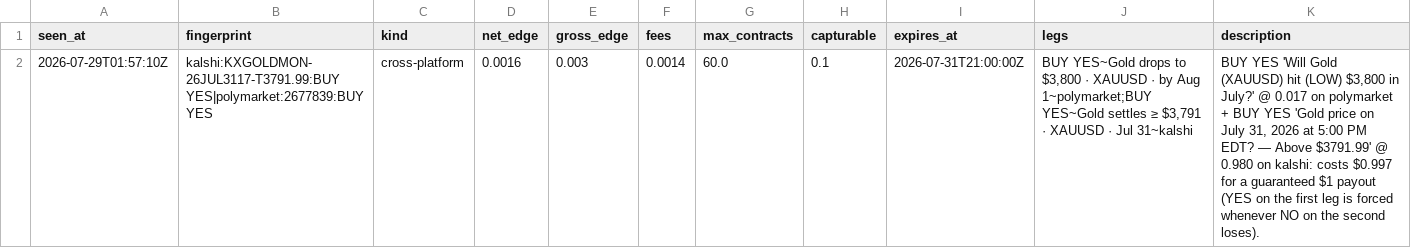
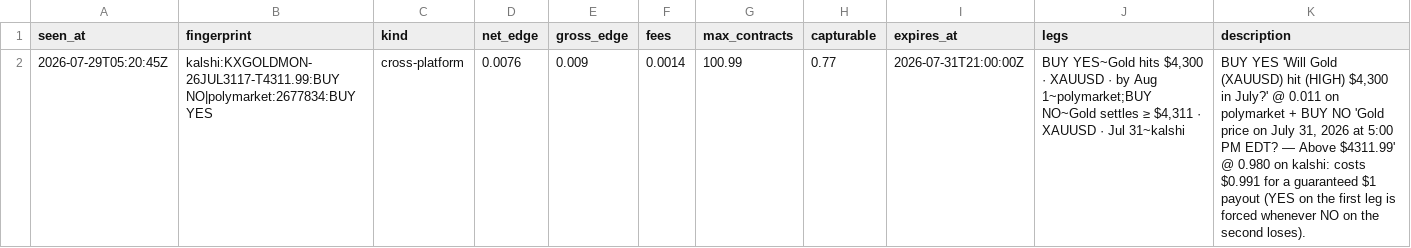
Before and after one commit to IshaanSrivastava1/markets-dashboard, a CSV file: data/arb_current.csv, drawn as a sheet; removed rows and columns are numbered as before the commit, all else as after; the diff names each change by its address in the sheet, - before the commit and + after, or states it on an @@ line.

```diff
--- a/data/arb_current.csv
+++ b/data/arb_current.csv
-row 2: 2026-07-29T01:57:10Z | kalshi:KXGOLDMON-26JUL3117-T3791.99:BUY YES|polymarket:2677839:BUY YES | cross-platform | 0.0016 | 0.003 | 0.0014 | 60.0 | 0.1 | 2026-07-31T21:00:00Z | BUY YES~Gold drops to $3,800 · XAUUSD · by Aug 1~polymarket;BUY YES~Gold settles ≥ $3,791 · XAUUSD · Jul 31~kalshi | BUY YES 'Will Gold (XAUUSD) hit (LOW) $3,800 in July?' @ 0.017 on polymarket + BUY YES 'Gold price on July 31, 2026 at 5:00 PM EDT? — Above $3791.99' @ 0.980 on kalshi: costs $0.997 for a guaranteed $1 payout (YES on the first leg is forced whenever NO on the second loses).
+row 2: 2026-07-29T05:20:45Z | kalshi:KXGOLDMON-26JUL3117-T4311.99:BUY NO|polymarket:2677834:BUY YES | cross-platform | 0.0076 | 0.009 | 0.0014 | 100.99 | 0.77 | 2026-07-31T21:00:00Z | BUY YES~Gold hits $4,300 · XAUUSD · by Aug 1~polymarket;BUY NO~Gold settles ≥ $4,311 · XAUUSD · Jul 31~kalshi | BUY YES 'Will Gold (XAUUSD) hit (HIGH) $4,300 in July?' @ 0.011 on polymarket + BUY NO 'Gold price on July 31, 2026 at 5:00 PM EDT? — Above $4311.99' @ 0.980 on kalshi: costs $0.991 for a guaranteed $1 payout (YES on the first leg is forced whenever NO on the second loses).
```
Also changed, not shown: data/arb_log.csv, 1 other file.
